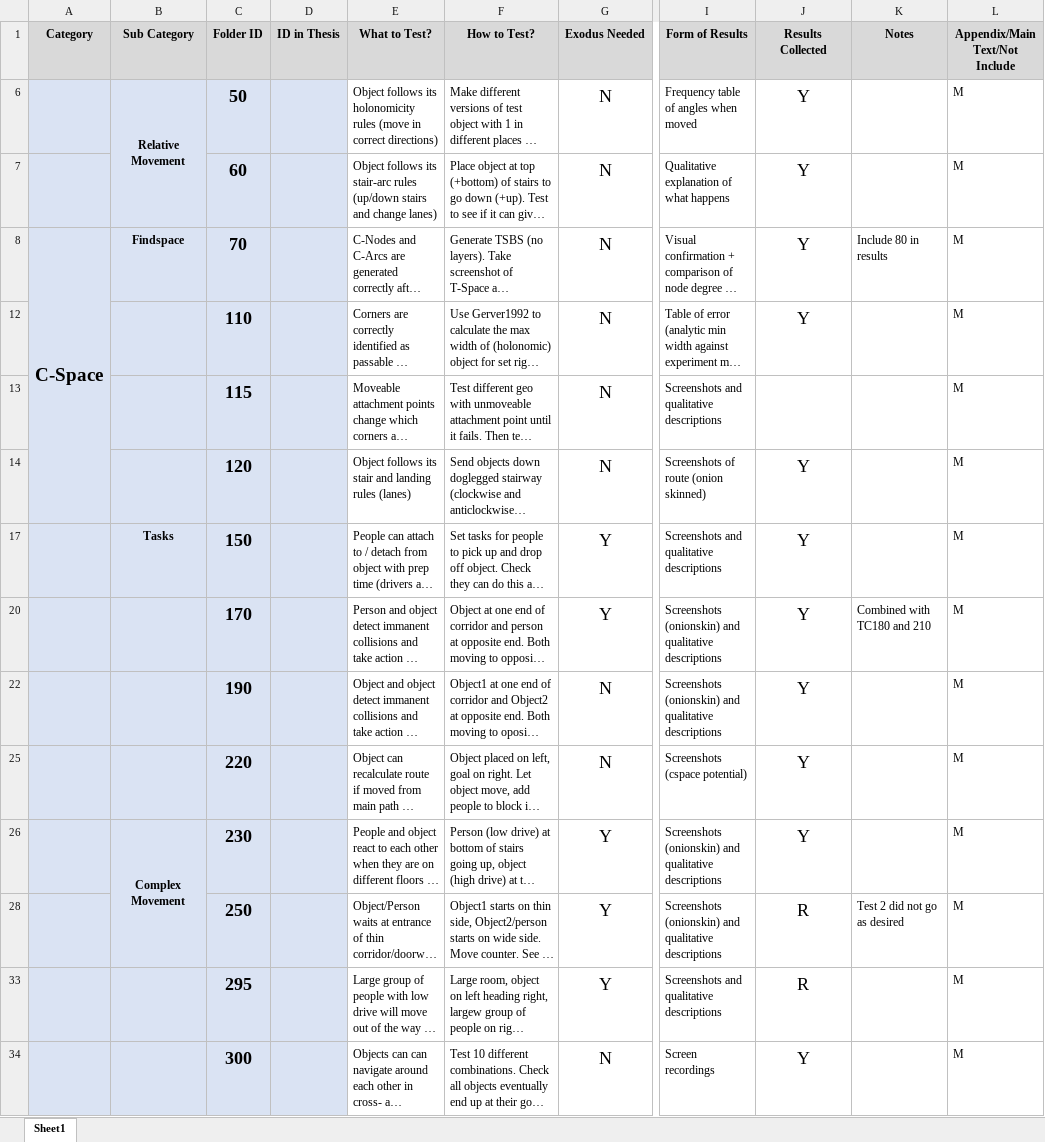
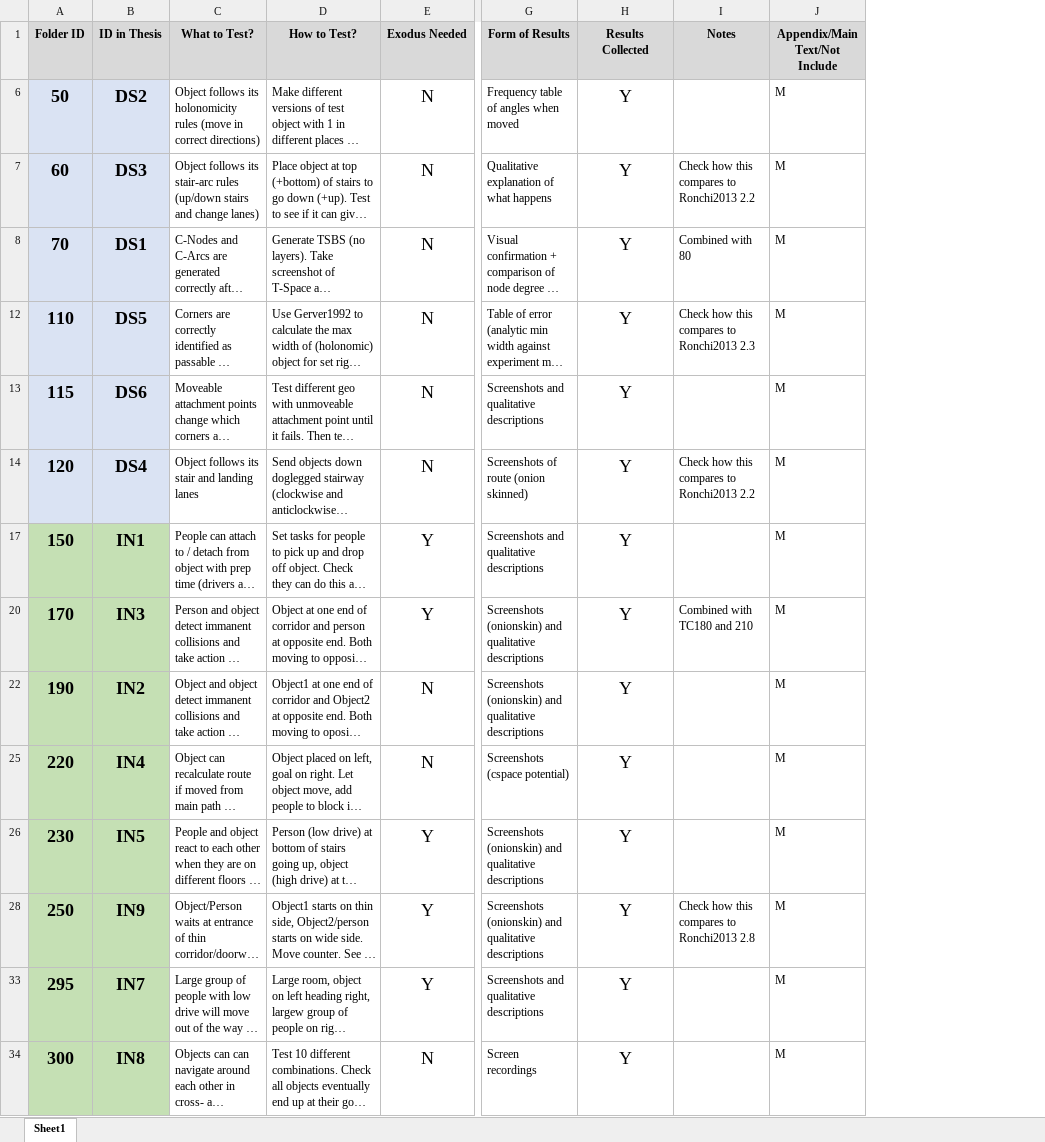
Before and after one commit to Mike1Joy/ObjectController, an Excel workbook: TESTCASES/TestCases.xlsx, sheet Sheet1, drawn as a sheet; only a part is shown, gaps mark what is left out; long unchanged cells end in …; values as stored, in another font and other column widths than the file's, no borders; conditional formats not drawn; removed rows and columns are numbered as before the commit, all else as after; the diff covers the shown part only; the diff names each change by its address in the sheet, - before the commit and + after, or states it on an @@ line.

Commit message:
Add files via upload

```diff
--- a/TESTCASES/TestCases.xlsx (sheet Sheet1)
+++ b/TESTCASES/TestCases.xlsx (sheet Sheet1)
-column A (Category), row 8: C-Space
-column B (Sub Category), rows 6-26: Relative Movement |  | Findspace |  |  |  | Tasks |  |  |  | Complex Movement
-B6 (ID in Thesis): (empty)
+B6 (ID in Thesis): DS2
-B7 (ID in Thesis): (empty)
+B7 (ID in Thesis): DS3
-I7 (Notes): (empty)
+I7 (Notes): Check how this compares to Ronchi2013 2.2
-B8 (ID in Thesis): (empty)
+B8 (ID in Thesis): DS1
-I8 (Notes): Include 80 in results
+I8 (Notes): Combined with 80
-B12 (ID in Thesis): (empty)
+B12 (ID in Thesis): DS5
-I12 (Notes): (empty)
+I12 (Notes): Check how this compares to Ronchi2013 2.3
-B13 (ID in Thesis): (empty)
+B13 (ID in Thesis): DS6
-H13 (Results Collected): (empty)
+H13 (Results Collected): Y
-B14 (ID in Thesis): (empty)
+B14 (ID in Thesis): DS4
-C14 (What to Test?): …and landing rules (lanes)
+C14 (What to Test?): …and landing lanes
-I14 (Notes): (empty)
+I14 (Notes): Check how this compares to Ronchi2013 2.2
-A17:B17 fill: #DAE3F3
+A17:B17 fill: #C5E0B4
-B17 (ID in Thesis): (empty)
+B17 (ID in Thesis): IN1
-A20:B20 fill: #DAE3F3
+A20:B20 fill: #C5E0B4
-B20 (ID in Thesis): (empty)
+B20 (ID in Thesis): IN3
-A22:B22 fill: #DAE3F3
+A22:B22 fill: #C5E0B4
-B22 (ID in Thesis): (empty)
+B22 (ID in Thesis): IN2
-A25:B26 fill: #DAE3F3
+A25:B26 fill: #C5E0B4
-B25 (ID in Thesis): (empty)
+B25 (ID in Thesis): IN4
-B26 (ID in Thesis): (empty)
+B26 (ID in Thesis): IN5
-A28:B28 fill: #DAE3F3
+A28:B28 fill: #C5E0B4
-B28 (ID in Thesis): (empty)
+B28 (ID in Thesis): IN9
-H28 (Results Collected): R
+H28 (Results Collected): Y
-I28 (Notes): Test 2 did not go as desired
+I28 (Notes): Check how this compares to Ronchi2013 2.8
-A33:B34 fill: #DAE3F3
+A33:B34 fill: #C5E0B4
-B33 (ID in Thesis): (empty)
+B33 (ID in Thesis): IN7
-H33 (Results Collected): R
+H33 (Results Collected): Y
-B34 (ID in Thesis): (empty)
+B34 (ID in Thesis): IN8
```
Also changed, not shown: 7 edited cells and cell formats elsewhere in this sheet, hidden cells.
